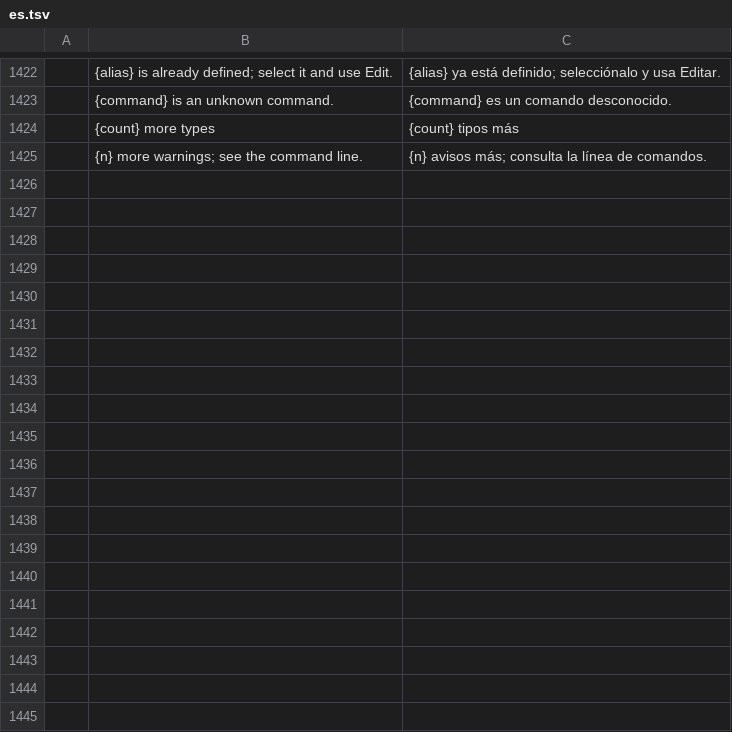
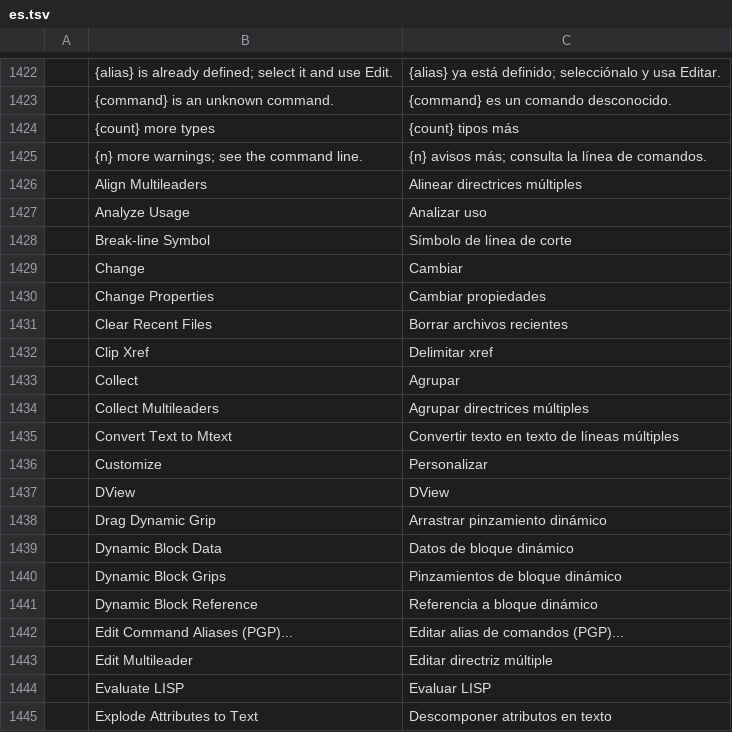
Before and after one commit to getnodalia/forja, a TSV file: crates/ui-egui/src/i18n/es.tsv, drawn as a sheet; only a part is shown, gaps mark what is left out; the diff covers the shown part only.

```diff
--- a/crates/ui-egui/src/i18n/es.tsv
+++ b/crates/ui-egui/src/i18n/es.tsv
@@ -1425 +1425,21 @@
 	{n} more warnings; see the command line.	{n} avisos más; consulta la línea de comandos.
+	Align Multileaders	Alinear directrices múltiples
+	Analyze Usage	Analizar uso
+	Break-line Symbol	Símbolo de línea de corte
+	Change	Cambiar
+	Change Properties	Cambiar propiedades
+	Clear Recent Files	Borrar archivos recientes
+	Clip Xref	Delimitar xref
+	Collect	Agrupar
+	Collect Multileaders	Agrupar directrices múltiples
+	Convert Text to Mtext	Convertir texto en texto de líneas múltiples
+	Customize	Personalizar
+	DView	DView
+	Drag Dynamic Grip	Arrastrar pinzamiento dinámico
+	Dynamic Block Data	Datos de bloque dinámico
+	Dynamic Block Grips	Pinzamientos de bloque dinámico
+	Dynamic Block Reference	Referencia a bloque dinámico
+	Edit Command Aliases (PGP)...	Editar alias de comandos (PGP)...
+	Edit Multileader	Editar directriz múltiple
+	Evaluate LISP	Evaluar LISP
+	Explode Attributes to Text	Descomponer atributos en texto
```
Also changed, not shown: 17 added rows elsewhere in this file, 21 other files.
